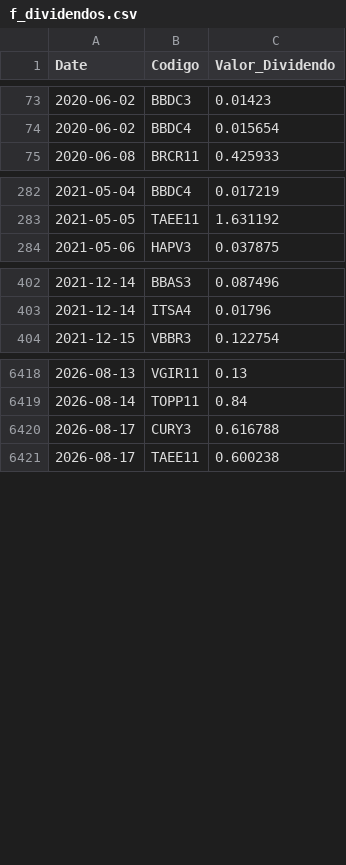
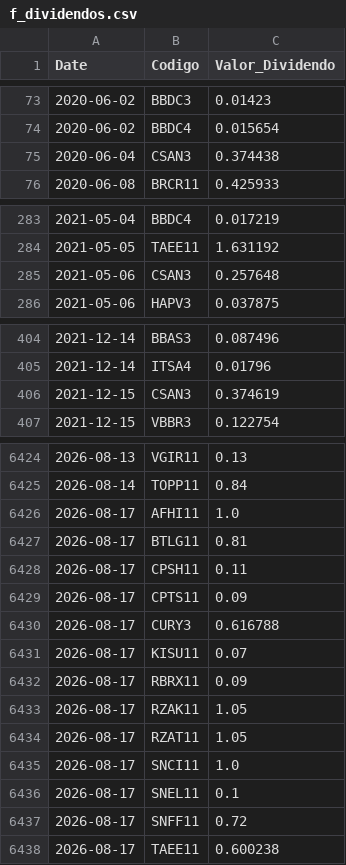
Before and after one commit to GabrielSantos15/brazilian-market-analytics, a CSV file: dados/f_dividendos.csv, drawn as a sheet; only a part is shown, gaps mark what is left out; the diff covers the shown part only.

```diff
--- a/dados/f_dividendos.csv
+++ b/dados/f_dividendos.csv
@@ -74,2 +74,3 @@ Date,Codigo,Valor_Dividendo
 2020-06-02,BBDC4,0.015654
+2020-06-04,CSAN3,0.374438
 2020-06-08,BRCR11,0.425933
@@ -283,2 +284,3 @@ Date,Codigo,Valor_Dividendo
 2021-05-05,TAEE11,1.631192
+2021-05-06,CSAN3,0.257648
 2021-05-06,HAPV3,0.037875
@@ -403,2 +405,3 @@ Date,Codigo,Valor_Dividendo
 2021-12-14,ITSA4,0.01796
+2021-12-15,CSAN3,0.374619
 2021-12-15,VBBR3,0.122754
@@ -6419,3 +6425,14 @@ Date,Codigo,Valor_Dividendo
 2026-08-14,TOPP11,0.84
+2026-08-17,AFHI11,1.0
+2026-08-17,BTLG11,0.81
+2026-08-17,CPSH11,0.11
+2026-08-17,CPTS11,0.09
 2026-08-17,CURY3,0.616788
+2026-08-17,KISU11,0.07
+2026-08-17,RBRX11,0.09
+2026-08-17,RZAK11,1.05
+2026-08-17,RZAT11,1.05
+2026-08-17,SNCI11,1.0
+2026-08-17,SNEL11,0.1
+2026-08-17,SNFF11,0.72
 2026-08-17,TAEE11,0.600238
```
Also changed, not shown: 3 added rows elsewhere in this file, 1 other file.
